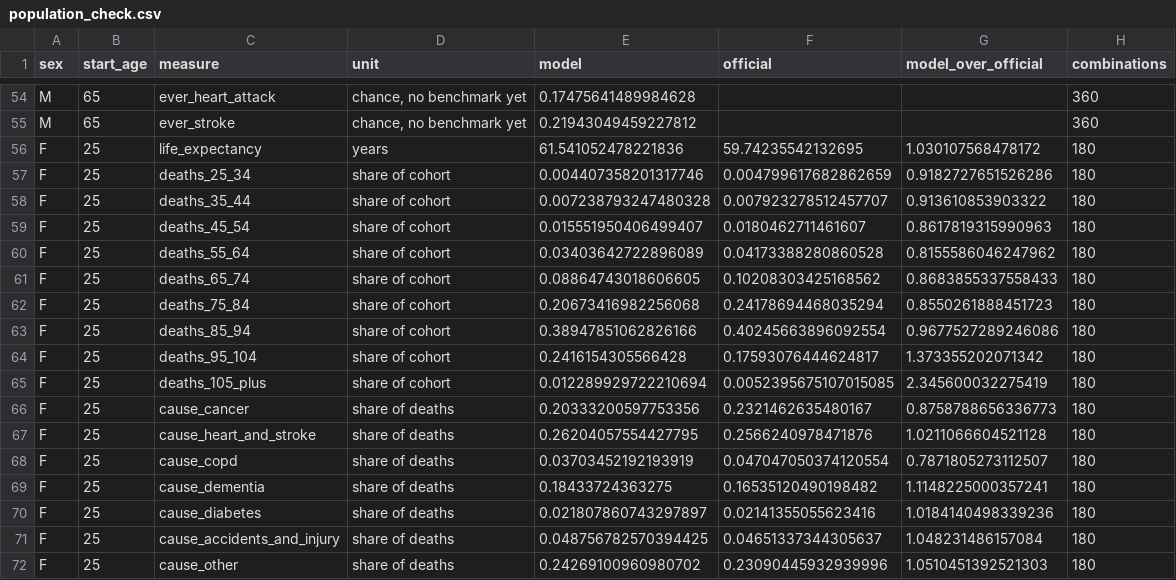
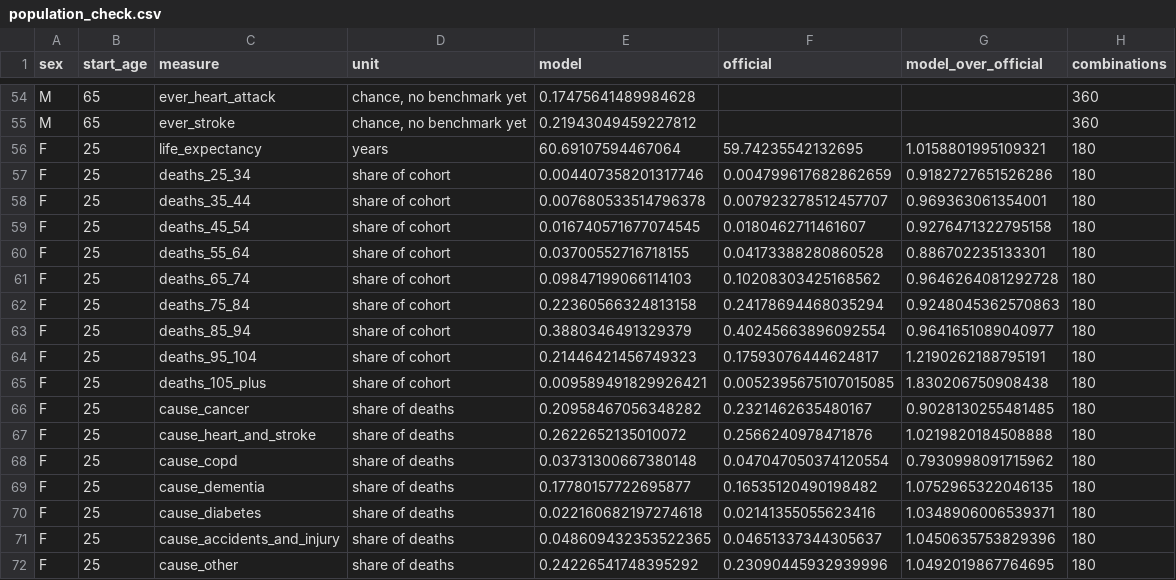
Before and after one commit to soodpratham10/one-life-1000-times, a CSV file: validation/results/population_check.csv, drawn as a sheet; only a part is shown, gaps mark what is left out; the diff covers the shown part only.

```diff
--- a/validation/results/population_check.csv
+++ b/validation/results/population_check.csv
@@ -55,18 +55,18 @@ M,65,ever_heart_attack,"chance, no benchmark yet",0.17475641489984628,,,360
 M,65,ever_stroke,"chance, no benchmark yet",0.21943049459227812,,,360
-F,25,life_expectancy,years,61.541052478221836,59.74235542132695,1.030107568478172,180
+F,25,life_expectancy,years,60.69107594467064,59.74235542132695,1.0158801995109321,180
 F,25,deaths_25_34,share of cohort,0.004407358201317746,0.004799617682862659,0.9182727651526286,180
-F,25,deaths_35_44,share of cohort,0.007238793247480328,0.007923278512457707,0.913610853903322,180
-F,25,deaths_45_54,share of cohort,0.015551950406499407,0.0180462711461607,0.8617819315990963,180
-F,25,deaths_55_64,share of cohort,0.03403642722896089,0.04173388280860528,0.8155586046247962,180
-F,25,deaths_65_74,share of cohort,0.08864743018606605,0.10208303425168562,0.8683855337558433,180
-F,25,deaths_75_84,share of cohort,0.20673416982256068,0.24178694468035294,0.8550261888451723,180
-F,25,deaths_85_94,share of cohort,0.38947851062826166,0.40245663896092554,0.9677527289246086,180
-F,25,deaths_95_104,share of cohort,0.2416154305566428,0.17593076444624817,1.373355202071342,180
-F,25,deaths_105_plus,share of cohort,0.012289929722210694,0.0052395675107015085,2.345600032275419,180
-F,25,cause_cancer,share of deaths,0.20333200597753356,0.2321462635480167,0.8758788656336773,180
-F,25,cause_heart_and_stroke,share of deaths,0.26204057554427795,0.2566240978471876,1.0211066604521128,180
-F,25,cause_copd,share of deaths,0.03703452192193919,0.047047050374120554,0.7871805273112507,180
-F,25,cause_dementia,share of deaths,0.18433724363275,0.16535120490198482,1.1148225000357241,180
-F,25,cause_diabetes,share of deaths,0.021807860743297897,0.02141355055623416,1.0184140498339236,180
-F,25,cause_accidents_and_injury,share of deaths,0.048756782570394425,0.04651337344305637,1.048231486157084,180
-F,25,cause_other,share of deaths,0.24269100960980702,0.23090445932939996,1.0510451392521303,180
+F,25,deaths_35_44,share of cohort,0.007680533514796378,0.007923278512457707,0.969363061354001,180
+F,25,deaths_45_54,share of cohort,0.016740571677074545,0.0180462711461607,0.9276471322795158,180
+F,25,deaths_55_64,share of cohort,0.03700552716718155,0.04173388280860528,0.886702235133301,180
+F,25,deaths_65_74,share of cohort,0.09847199066114103,0.10208303425168562,0.9646264081292728,180
+F,25,deaths_75_84,share of cohort,0.22360566324813158,0.24178694468035294,0.9248045362570863,180
+F,25,deaths_85_94,share of cohort,0.3880346491329379,0.40245663896092554,0.9641651089040977,180
+F,25,deaths_95_104,share of cohort,0.21446421456749323,0.17593076444624817,1.2190262188795191,180
+F,25,deaths_105_plus,share of cohort,0.009589491829926421,0.0052395675107015085,1.830206750908438,180
+F,25,cause_cancer,share of deaths,0.20958467056348282,0.2321462635480167,0.9028130255481485,180
+F,25,cause_heart_and_stroke,share of deaths,0.2622652135010072,0.2566240978471876,1.0219820184508888,180
+F,25,cause_copd,share of deaths,0.03731300667380148,0.047047050374120554,0.7930998091715962,180
+F,25,cause_dementia,share of deaths,0.17780157722695877,0.16535120490198482,1.0752965322046135,180
+F,25,cause_diabetes,share of deaths,0.022160682197274618,0.02141355055623416,1.0348906006539371,180
+F,25,cause_accidents_and_injury,share of deaths,0.048609432353522365,0.04651337344305637,1.0450635753829396,180
+F,25,cause_other,share of deaths,0.24226541748395292,0.23090445932939996,1.0492019867764695,180
```
Also changed, not shown: 104 edited cells elsewhere in this file, 5 other files.
